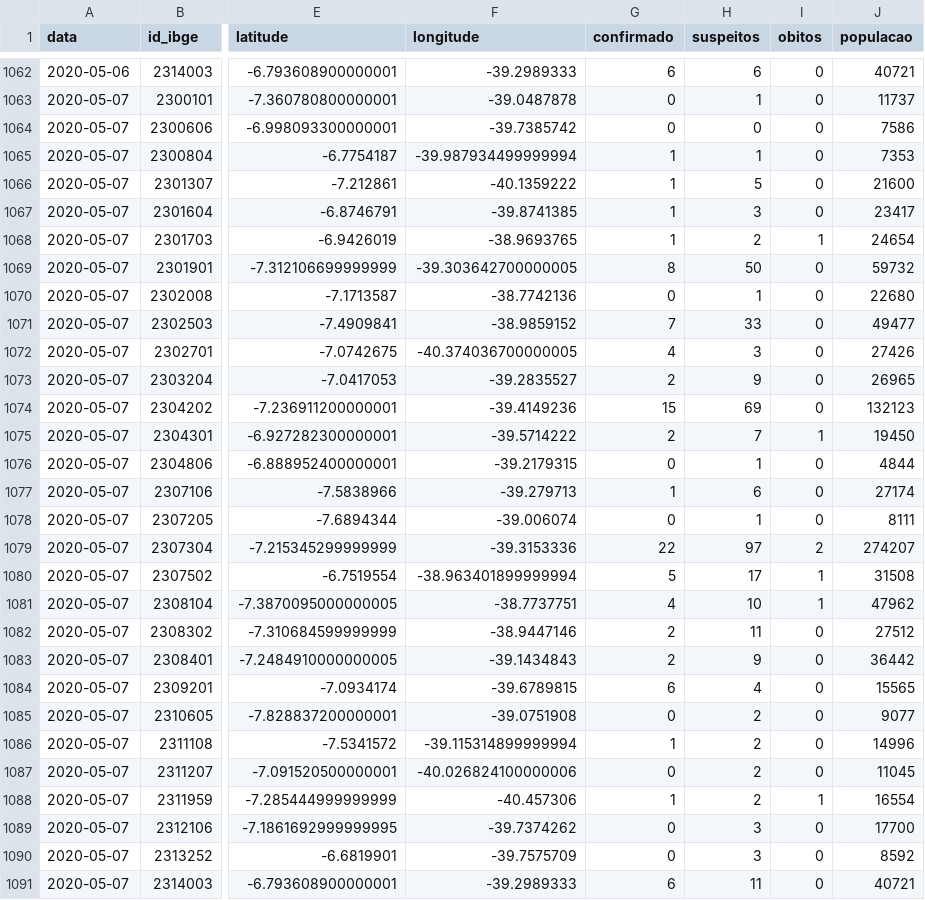
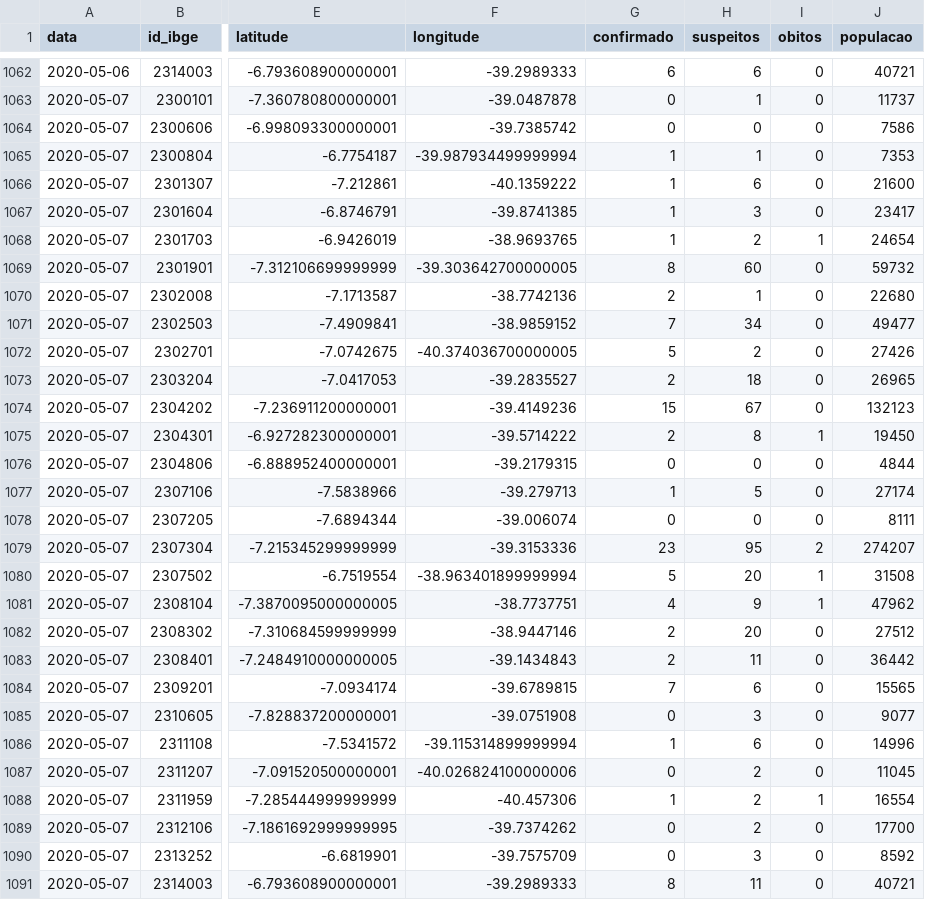
Before and after one commit to rafaelperazzo/covid19, a CSV file: todos.cariri.hoje.csv, drawn as a sheet; only a part is shown, gaps mark what is left out; the diff names each change by its address in the sheet, - before the commit and + after, or states it on an @@ line.

```diff
--- a/todos.cariri.hoje.csv
+++ b/todos.cariri.hoje.csv
-H1066 (suspeitos): 5
+H1066 (suspeitos): 6
-H1069 (suspeitos): 50
+H1069 (suspeitos): 60
-G1070 (confirmado): 0
+G1070 (confirmado): 2
-H1071 (suspeitos): 33
+H1071 (suspeitos): 34
-G1072 (confirmado): 4
+G1072 (confirmado): 5
-H1072 (suspeitos): 3
+H1072 (suspeitos): 2
-H1073 (suspeitos): 9
+H1073 (suspeitos): 18
-H1074 (suspeitos): 69
+H1074 (suspeitos): 67
-H1075 (suspeitos): 7
+H1075 (suspeitos): 8
-H1076 (suspeitos): 1
+H1076 (suspeitos): 0
-H1077 (suspeitos): 6
+H1077 (suspeitos): 5
-H1078 (suspeitos): 1
+H1078 (suspeitos): 0
-G1079 (confirmado): 22
+G1079 (confirmado): 23
-H1079 (suspeitos): 97
+H1079 (suspeitos): 95
-H1080 (suspeitos): 17
+H1080 (suspeitos): 20
-H1081 (suspeitos): 10
+H1081 (suspeitos): 9
-H1082 (suspeitos): 11
+H1082 (suspeitos): 20
-H1083 (suspeitos): 9
+H1083 (suspeitos): 11
-G1084 (confirmado): 6
+G1084 (confirmado): 7
-H1084 (suspeitos): 4
+H1084 (suspeitos): 6
-H1085 (suspeitos): 2
+H1085 (suspeitos): 3
-H1086 (suspeitos): 2
+H1086 (suspeitos): 6
-H1089 (suspeitos): 3
+H1089 (suspeitos): 2
-G1091 (confirmado): 6
+G1091 (confirmado): 8
```
Also changed, not shown: TODOS.CEARA.HOJE.CSV, todos.ceara.hoje.csv, 2 other files.
